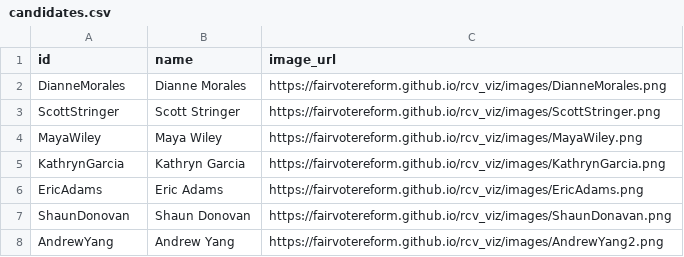
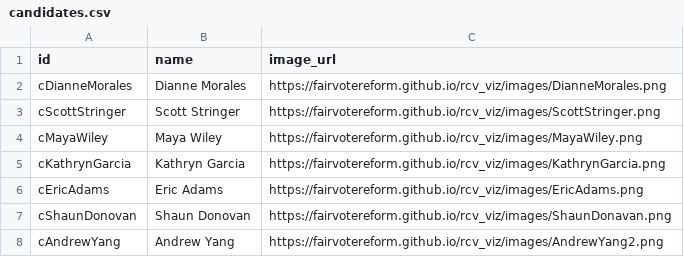
Before and after one commit to fairvotereform/rcv_viz, a CSV file: data/june2021_citizen-data_nyc_mayor/rank_fmt/candidates.csv, drawn as a sheet.

```diff
--- a/data/june2021_citizen-data_nyc_mayor/rank_fmt/candidates.csv
+++ b/data/june2021_citizen-data_nyc_mayor/rank_fmt/candidates.csv
@@ -1,8 +1,8 @@
 id,name,image_url
-DianneMorales,Dianne Morales,https://fairvotereform.github.io/rcv_viz/images/DianneMorales.png
-ScottStringer,Scott Stringer,https://fairvotereform.github.io/rcv_viz/images/ScottStringer.png
-MayaWiley,Maya Wiley,https://fairvotereform.github.io/rcv_viz/images/MayaWiley.png
-KathrynGarcia,Kathryn Garcia,https://fairvotereform.github.io/rcv_viz/images/KathrynGarcia.png
-EricAdams,Eric Adams,https://fairvotereform.github.io/rcv_viz/images/EricAdams.png
-ShaunDonovan,Shaun Donovan,https://fairvotereform.github.io/rcv_viz/images/ShaunDonavan.png
-AndrewYang,Andrew Yang,https://fairvotereform.github.io/rcv_viz/images/AndrewYang2.png
+cDianneMorales,Dianne Morales,https://fairvotereform.github.io/rcv_viz/images/DianneMorales.png
+cScottStringer,Scott Stringer,https://fairvotereform.github.io/rcv_viz/images/ScottStringer.png
+cMayaWiley,Maya Wiley,https://fairvotereform.github.io/rcv_viz/images/MayaWiley.png
+cKathrynGarcia,Kathryn Garcia,https://fairvotereform.github.io/rcv_viz/images/KathrynGarcia.png
+cEricAdams,Eric Adams,https://fairvotereform.github.io/rcv_viz/images/EricAdams.png
+cShaunDonovan,Shaun Donovan,https://fairvotereform.github.io/rcv_viz/images/ShaunDonavan.png
+cAndrewYang,Andrew Yang,https://fairvotereform.github.io/rcv_viz/images/AndrewYang2.png
```
Also changed, not shown: data/june2021_citizen-data_nyc_mayor/rank_fmt/NewYorkCity_06182021_PollMayor.csv.
